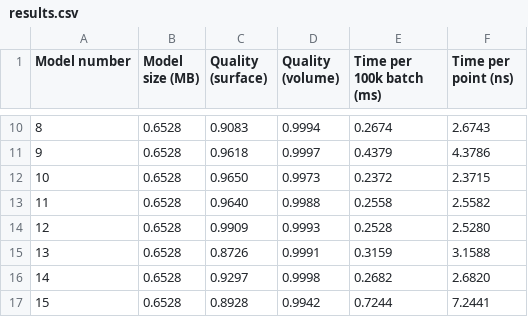
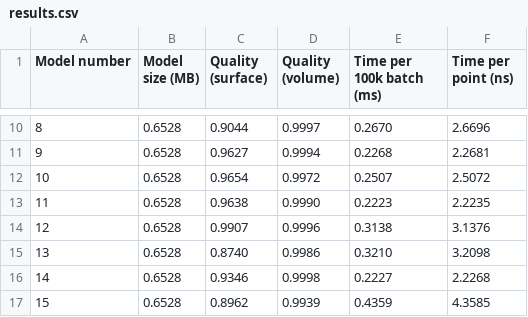
Before and after one commit to amytnyk/SDF, a CSV file: results/results.csv, drawn as a sheet; only a part is shown, gaps mark what is left out; the diff covers the shown part only.

```diff
--- a/results/results.csv
+++ b/results/results.csv
@@ -10,8 +10,8 @@ Model number,Model size (MB),Quality (surface),Quality (volume),Time per 100k ba
-8,0.6528,0.9083,0.9994,0.2674,2.6743
-9,0.6528,0.9618,0.9997,0.4379,4.3786
-10,0.6528,0.9650,0.9973,0.2372,2.3715
-11,0.6528,0.9640,0.9988,0.2558,2.5582
-12,0.6528,0.9909,0.9993,0.2528,2.5280
-13,0.6528,0.8726,0.9991,0.3159,3.1588
-14,0.6528,0.9297,0.9998,0.2682,2.6820
-15,0.6528,0.8928,0.9942,0.7244,7.2441
+8,0.6528,0.9044,0.9997,0.2670,2.6696
+9,0.6528,0.9627,0.9994,0.2268,2.2681
+10,0.6528,0.9654,0.9972,0.2507,2.5072
+11,0.6528,0.9638,0.9990,0.2223,2.2235
+12,0.6528,0.9907,0.9996,0.3138,3.1376
+13,0.6528,0.8740,0.9986,0.3210,3.2098
+14,0.6528,0.9346,0.9998,0.2227,2.2268
+15,0.6528,0.8962,0.9939,0.4359,4.3585
```
Also changed, not shown: 163 edited cells elsewhere in this file, 1 other file.
